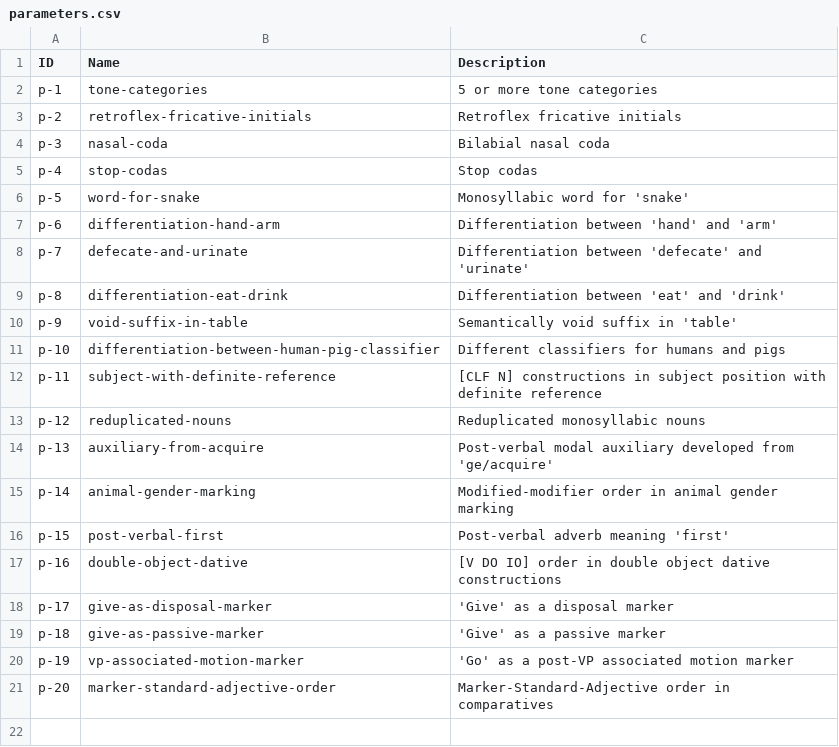
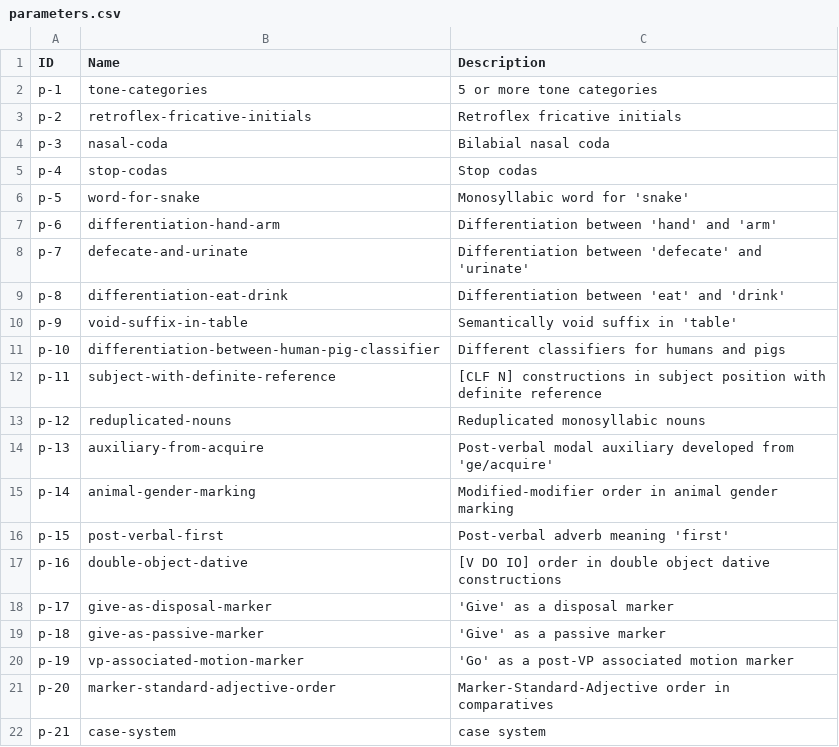
Before and after one commit to cldf-datasets/szetosinitic, a CSV file: cldf/parameters.csv, drawn as a sheet; the diff names each change by its address in the sheet, - before the commit and + after, or states it on an @@ line.

```diff
--- a/cldf/parameters.csv
+++ b/cldf/parameters.csv
+row 22: p-21 | case-system | case system
```
Also changed, not shown: cldf/languages.csv, raw/Parameters.tsv, 2 other files.
